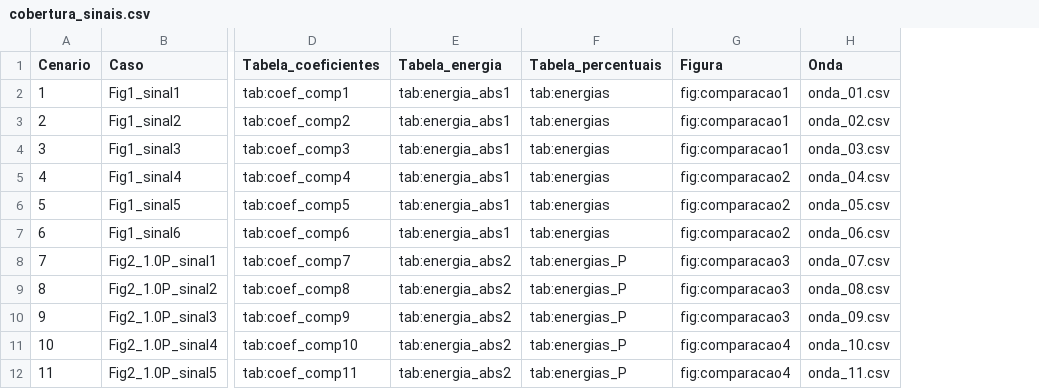
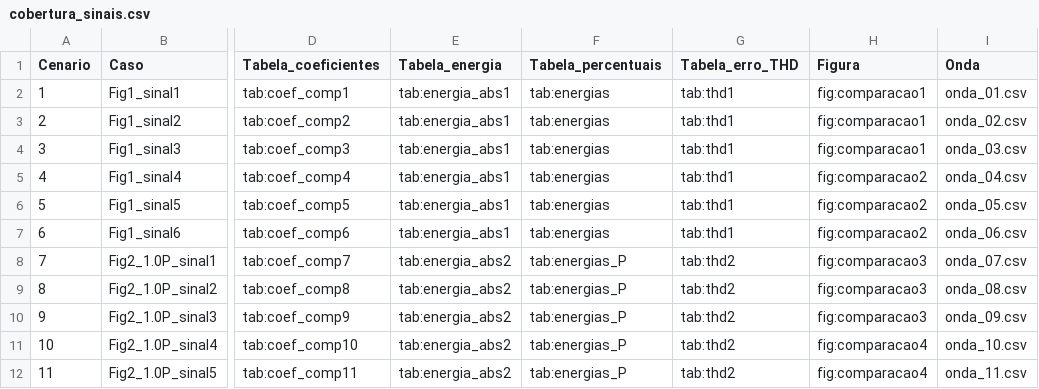
Before and after one commit to JoaoCisotto/relatorios1, a CSV file: Relatorio2_Eletrificacao/resultados/cobertura_sinais.csv, drawn as a sheet; only a part is shown, gaps mark what is left out; the diff names each change by its address in the sheet, - before the commit and + after, or states it on an @@ line.

```diff
--- a/Relatorio2_Eletrificacao/resultados/cobertura_sinais.csv
+++ b/Relatorio2_Eletrificacao/resultados/cobertura_sinais.csv
+column G (Tabela_erro_THD), rows 2-12: tab:thd1 | tab:thd1 | tab:thd1 | tab:thd1 | tab:thd1 | tab:thd1 | tab:thd2 | tab:thd2 | tab:thd2 | tab:thd2 | tab:thd2
```
Also changed, not shown: Relatorio2_Eletrificacao/resultados/energias.csv, Relatorio2_Eletrificacao/resultados/validacao_fft.csv, 31 other files.
